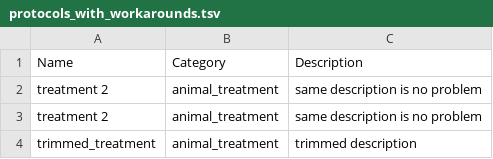
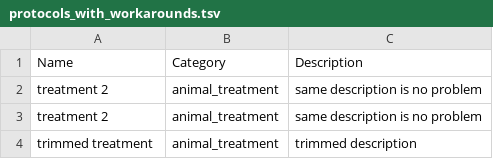
Before and after one commit to Princeton-LSI-ResearchComputing/tracebase, a TSV file: DataRepo/example_data/testing_data/protocols/protocols_with_workarounds.tsv, drawn as a sheet.

```diff
--- a/DataRepo/example_data/testing_data/protocols/protocols_with_workarounds.tsv
+++ b/DataRepo/example_data/testing_data/protocols/protocols_with_workarounds.tsv
@@ -3,2 +3,2 @@ treatment 2	animal_treatment	same description is no problem
 treatment 2	animal_treatment	same description is no problem
-  trimmed_treatment  	animal_treatment	  trimmed description
+  trimmed treatment  	animal_treatment	  trimmed description
```
Also changed, not shown: 2 other files.
